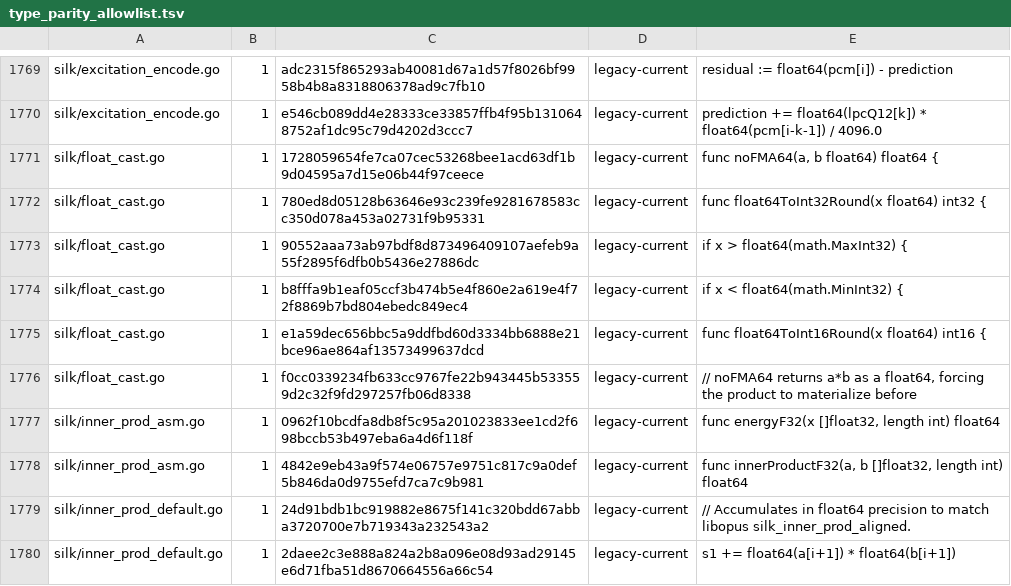
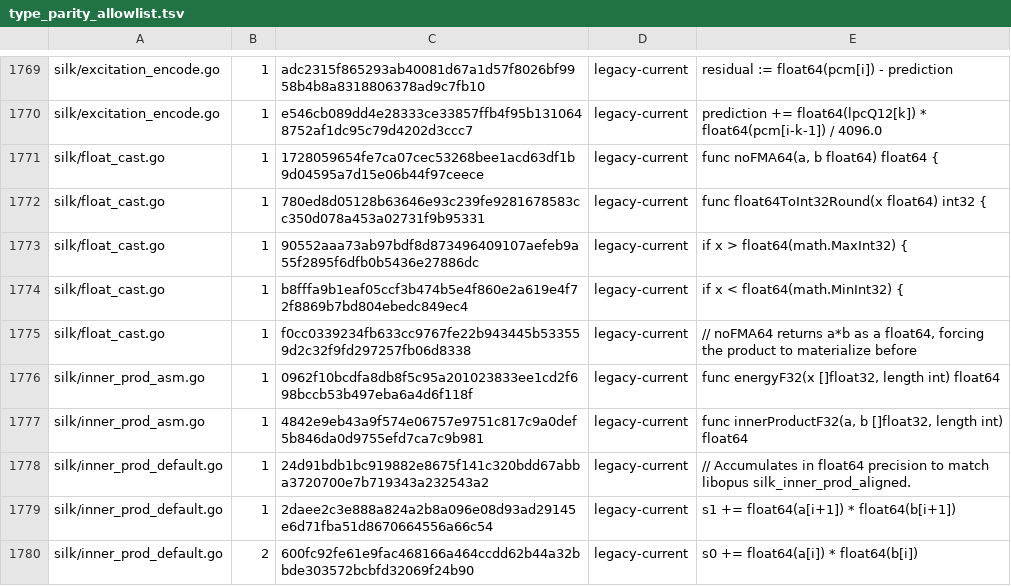
Before and after one commit to thesyncim/gopus, a TSV file: tools/type_parity_allowlist.tsv, drawn as a sheet; only a part is shown, gaps mark what is left out; the shorter side is filled out with more unchanged rows.

Commit message:
Remove dead SILK float64 int16 bridge

```diff
--- a/tools/type_parity_allowlist.tsv
+++ b/tools/type_parity_allowlist.tsv
@@ -1774,3 +1774,2 @@ silk/float_cast.go	1	90552aaa73ab97bdf8d873496409107aefeb9a55f2895f6dfb0b5436e27
 silk/float_cast.go	1	b8fffa9b1eaf05ccf3b474b5e4f860e2a619e4f72f8869b7bd804ebedc849ec4	legacy-current	if x < float64(math.MinInt32) {
-silk/float_cast.go	1	e1a59dec656bbc5a9ddfbd60d3334bb6888e21bce96ae864af13573499637dcd	legacy-current	func float64ToInt16Round(x float64) int16 {
 silk/float_cast.go	1	f0cc0339234fb633cc9767fe22b943445b533559d2c32f9fd297257fb06d8338	legacy-current	// noFMA64 returns a*b as a float64, forcing the product to materialize before
```
Also changed, not shown: 3 other files.
